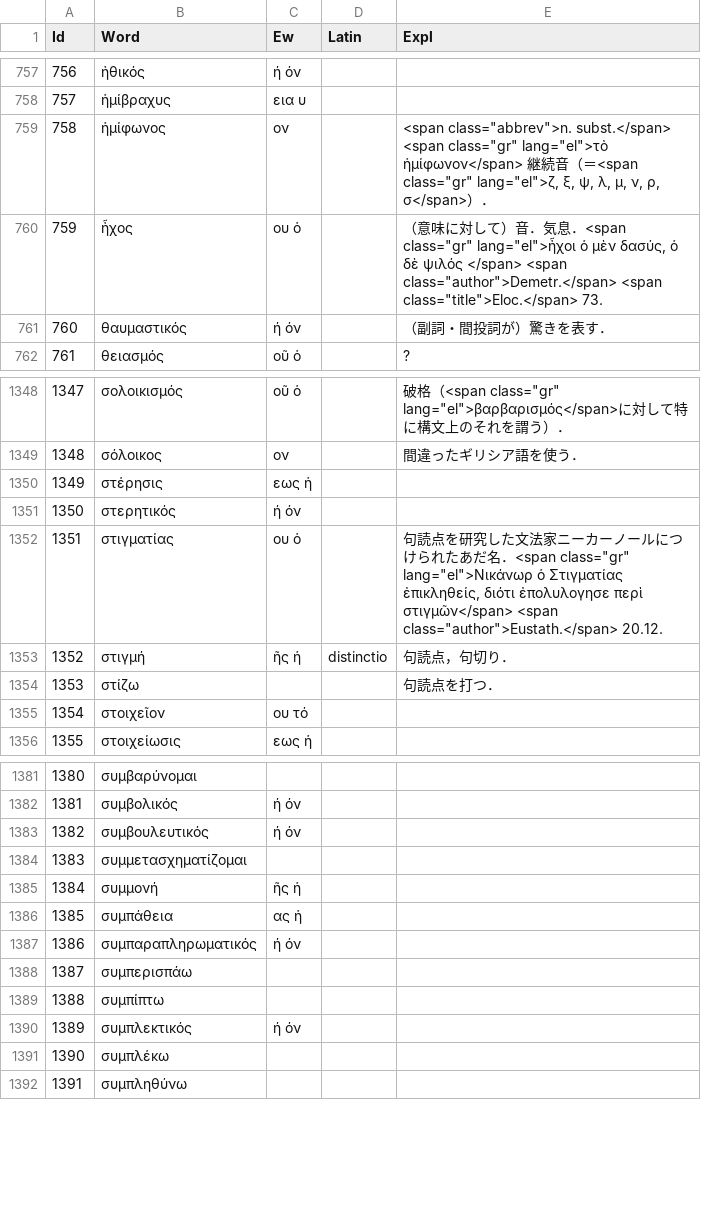
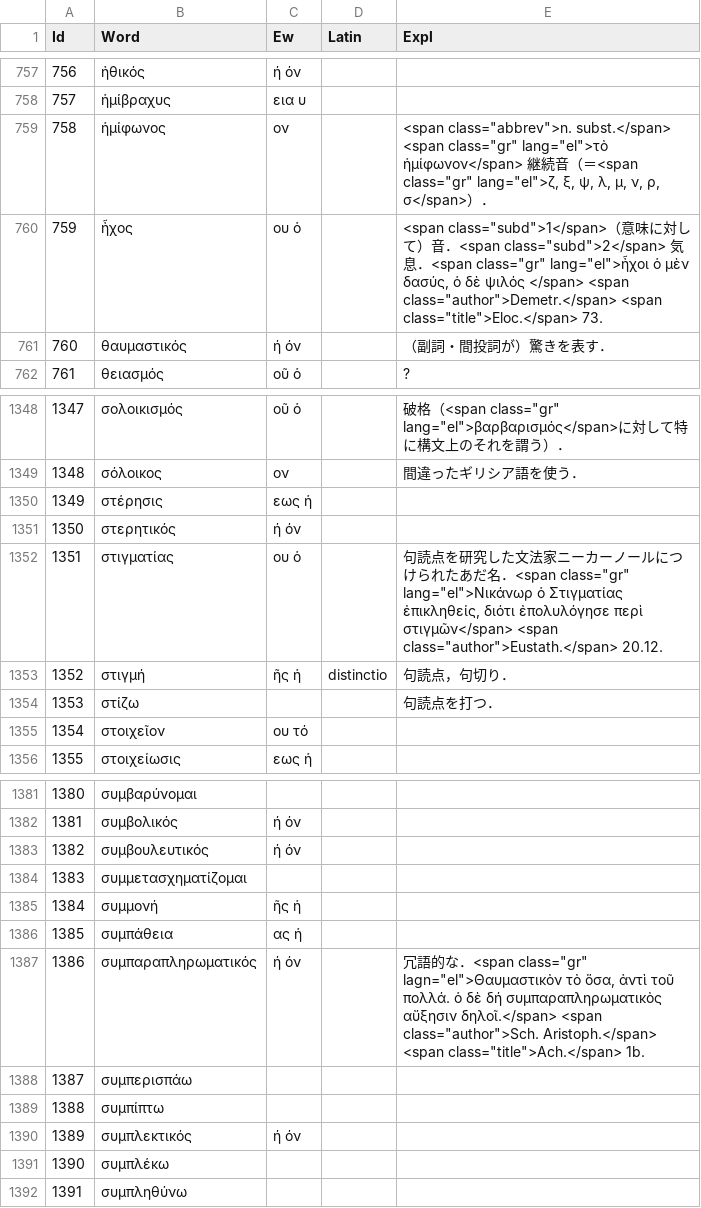
Before and after one commit to ncrt035/lexiconGrammaticum, a CSV file: wordList.csv, drawn as a sheet; only a part is shown, gaps mark what is left out.

Commit message:
Close #17

```diff
--- a/wordList.csv
+++ b/wordList.csv
@@ -759,3 +759,3 @@ Id,Word,Ew,Latin,Expl
 758,ἡμίφωνος,ον,,"<span class=""abbrev"">n. subst.</span> <span class=""gr"" lang=""el"">τὸ ἡμίφωνον</span> 継続音（＝<span class=""gr"" lang=""el"">ζ, ξ, ψ, λ, μ, ν, ρ, σ</span>）．"
-759,ἦχος,ου ὁ,,"（意味に対して）音．気息．<span class=""gr"" lang=""el"">ἦχοι ὁ μὲν δασύς, ὁ δὲ ψιλός </span> <span class=""author"">Demetr.</span> <span class=""title"">Eloc.</span> 73."
+759,ἦχος,ου ὁ,,"<span class=""subd"">1</span>（意味に対して）音．<span class=""subd"">2</span> 気息．<span class=""gr"" lang=""el"">ἦχοι ὁ μὲν δασύς, ὁ δὲ ψιλός </span> <span class=""author"">Demetr.</span> <span class=""title"">Eloc.</span> 73."
 760,θαυμαστικός,ή όν,,（副詞・間投詞が）驚きを表す．
@@ -1351,3 +1351,3 @@ Id,Word,Ew,Latin,Expl
 1350,στερητικός,ή όν,,
-1351,στιγματίας,ου ὁ,,"句読点を研究した文法家ニーカーノールにつけられたあだ名．<span class=""gr"" lang=""el"">Νικάνωρ ὁ Στιγματίας ἐπικληθείς, διότι ἐπολυλογησε περὶ στιγμῶν</span> <span class=""author"">Eustath.</span> 20.12."
+1351,στιγματίας,ου ὁ,,"句読点を研究した文法家ニーカーノールにつけられたあだ名．<span class=""gr"" lang=""el"">Νικάνωρ ὁ Στιγματίας ἐπικληθείς, διότι ἐπολυλόγησε περὶ στιγμῶν</span> <span class=""author"">Eustath.</span> 20.12."
 1352,στιγμή,ῆς ἡ,distinctio,句読点，句切り．
@@ -1386,3 +1386,3 @@ Id,Word,Ew,Latin,Expl
 1385,συμπάθεια,ας ἡ,,
-1386,συμπαραπληρωματικός,ή όν,,
+1386,συμπαραπληρωματικός,ή όν,,"冗語的な．<span class=""gr"" lagn=""el"">Θαυμαστικὸν τὸ ὅσα, ἀντὶ τοῦ πολλά. ὁ δὲ δή συμπαραπληρωματικὸς αὔξησιν δηλοῖ.</span> <span class=""author"">Sch. Aristoph.</span> <span class=""title"">Ach.</span> 1b."
 1387,συμπερισπάω,,,
```
